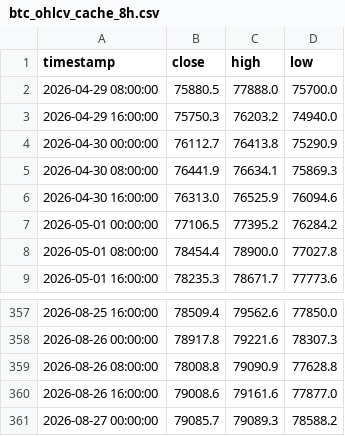
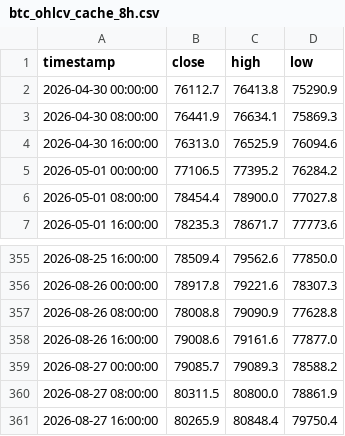
Before and after one commit to jwhinds74/btc-risk-bands, a CSV file: btc_ohlcv_cache_8h.csv, drawn as a sheet; only a part is shown, gaps mark what is left out; removed rows and columns are numbered as before the commit, all else as after; the diff names each change by its address in the sheet, - before the commit and + after, or states it on an @@ line.

```diff
--- a/btc_ohlcv_cache_8h.csv
+++ b/btc_ohlcv_cache_8h.csv
-row 2: 2026-04-29 08:00:00 | 75880.5 | 77888.0 | 75700.0
-row 3: 2026-04-29 16:00:00 | 75750.3 | 76203.2 | 74940.0
+row 360: 2026-08-27 08:00:00 | 80311.5 | 80800.0 | 78861.9
+row 361: 2026-08-27 16:00:00 | 80265.9 | 80848.4 | 79750.4
```
Also changed, not shown: monitoring/health_log_8h.csv, 1 other file.
